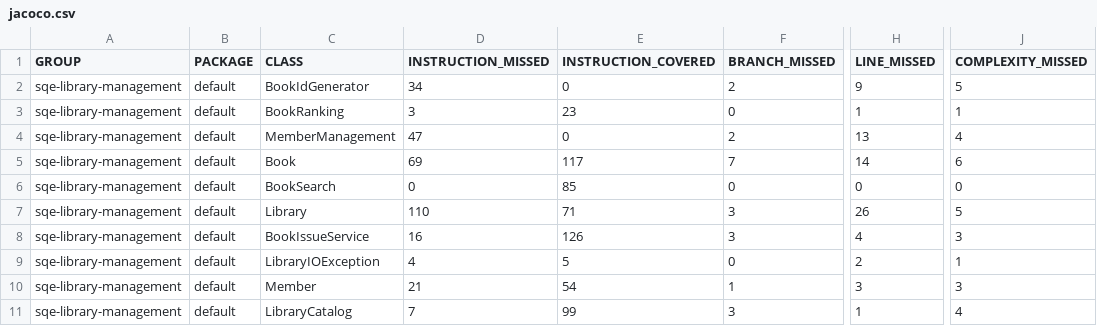
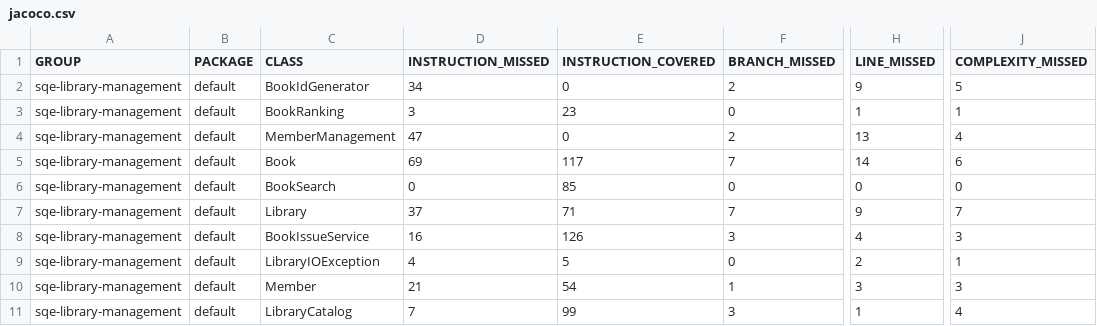
Before and after one commit to Pirhaa/sqe-library-management, a CSV file: target/site/jacoco/jacoco.csv, drawn as a sheet; only a part is shown, gaps mark what is left out; the diff names each change by its address in the sheet, - before the commit and + after, or states it on an @@ line.

```diff
--- a/target/site/jacoco/jacoco.csv
+++ b/target/site/jacoco/jacoco.csv
-D7 (INSTRUCTION_MISSED): 110
+D7 (INSTRUCTION_MISSED): 37
-F7 (BRANCH_MISSED): 3
+F7 (BRANCH_MISSED): 7
-H7 (LINE_MISSED): 26
+H7 (LINE_MISSED): 9
-J7 (COMPLEXITY_MISSED): 5
+J7 (COMPLEXITY_MISSED): 7
```
Also changed, not shown: 48 other files.
